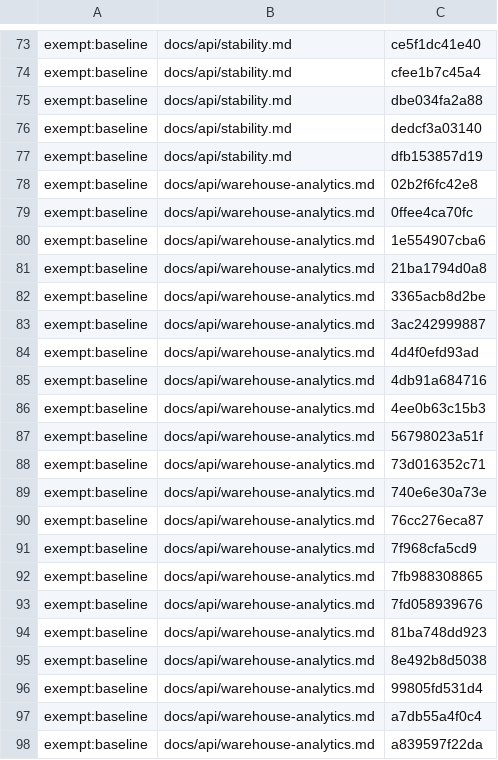
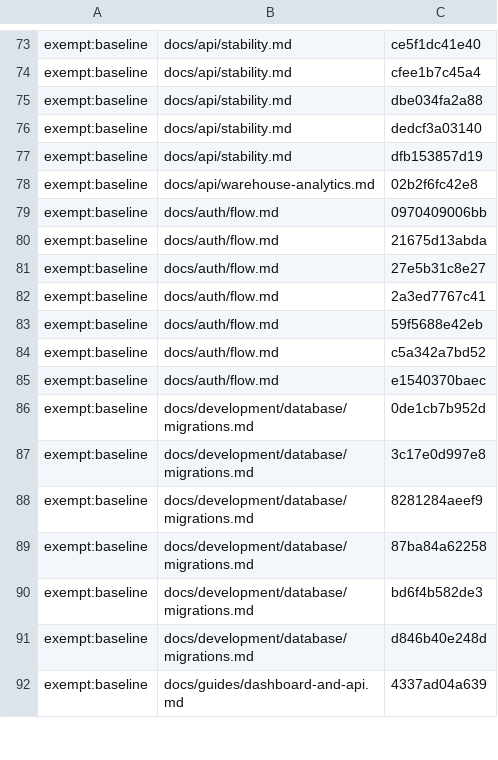
Before and after one commit to Controlvar/controlvar, a TSV file: docs/_claims/_frozen.tsv, drawn as a sheet; only a part is shown, gaps mark what is left out; the shorter side is filled out with more unchanged rows; the diff covers the shown part only.

```diff
--- a/docs/_claims/_frozen.tsv
+++ b/docs/_claims/_frozen.tsv
@@ -78,21 +78 @@ exempt:baseline	docs/api/stability.md	dfb153857d19
 exempt:baseline	docs/api/warehouse-analytics.md	02b2f6fc42e8
-exempt:baseline	docs/api/warehouse-analytics.md	0ffee4ca70fc
-exempt:baseline	docs/api/warehouse-analytics.md	1e554907cba6
-exempt:baseline	docs/api/warehouse-analytics.md	21ba1794d0a8
-exempt:baseline	docs/api/warehouse-analytics.md	3365acb8d2be
-exempt:baseline	docs/api/warehouse-analytics.md	3ac242999887
-exempt:baseline	docs/api/warehouse-analytics.md	4d4f0efd93ad
-exempt:baseline	docs/api/warehouse-analytics.md	4db91a684716
-exempt:baseline	docs/api/warehouse-analytics.md	4ee0b63c15b3
-exempt:baseline	docs/api/warehouse-analytics.md	56798023a51f
-exempt:baseline	docs/api/warehouse-analytics.md	73d016352c71
-exempt:baseline	docs/api/warehouse-analytics.md	740e6e30a73e
-exempt:baseline	docs/api/warehouse-analytics.md	76cc276eca87
-exempt:baseline	docs/api/warehouse-analytics.md	7f968cfa5cd9
-exempt:baseline	docs/api/warehouse-analytics.md	7fb988308865
-exempt:baseline	docs/api/warehouse-analytics.md	7fd058939676
-exempt:baseline	docs/api/warehouse-analytics.md	81ba748dd923
-exempt:baseline	docs/api/warehouse-analytics.md	8e492b8d5038
-exempt:baseline	docs/api/warehouse-analytics.md	99805fd531d4
-exempt:baseline	docs/api/warehouse-analytics.md	a7db55a4f0c4
-exempt:baseline	docs/api/warehouse-analytics.md	a839597f22da
```
Also changed, not shown: 10 removed rows elsewhere in this file, 1 other file.
